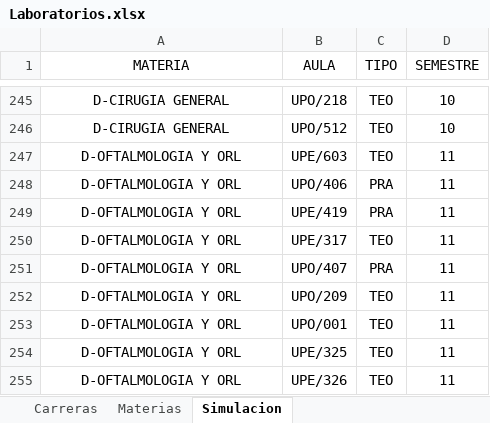
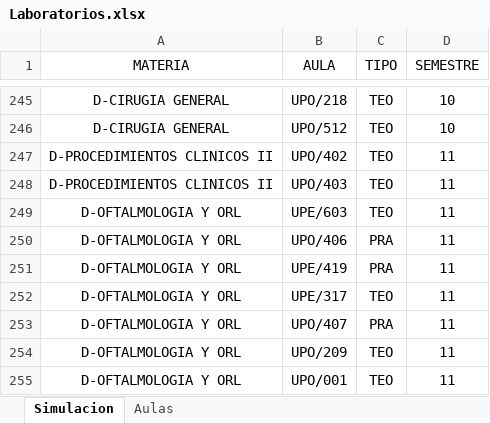
Before and after one commit to andreidavid8152/Programacion-Academica, an Excel workbook: db/Laboratorios.xlsx, sheet Simulacion, drawn as a sheet; only a part is shown, gaps mark what is left out; the shorter side is filled out with more unchanged rows; values as stored, in another font and other column widths than the file's, no borders; the diff names each change by its address in the sheet, - before the commit and + after, or states it on an @@ line.

```diff
--- a/db/Laboratorios.xlsx (sheet Simulacion)
+++ b/db/Laboratorios.xlsx (sheet Simulacion)
-sheet tab: Carreras
@@ sheet tab hidden: Materias @@
@@ sheet tab unhidden: Aulas @@
+row 247: D-PROCEDIMIENTOS CLINICOS II | UPO/402 | TEO | 11
+row 248: D-PROCEDIMIENTOS CLINICOS II | UPO/403 | TEO | 11
```
Also changed, not shown: 3 other files.
